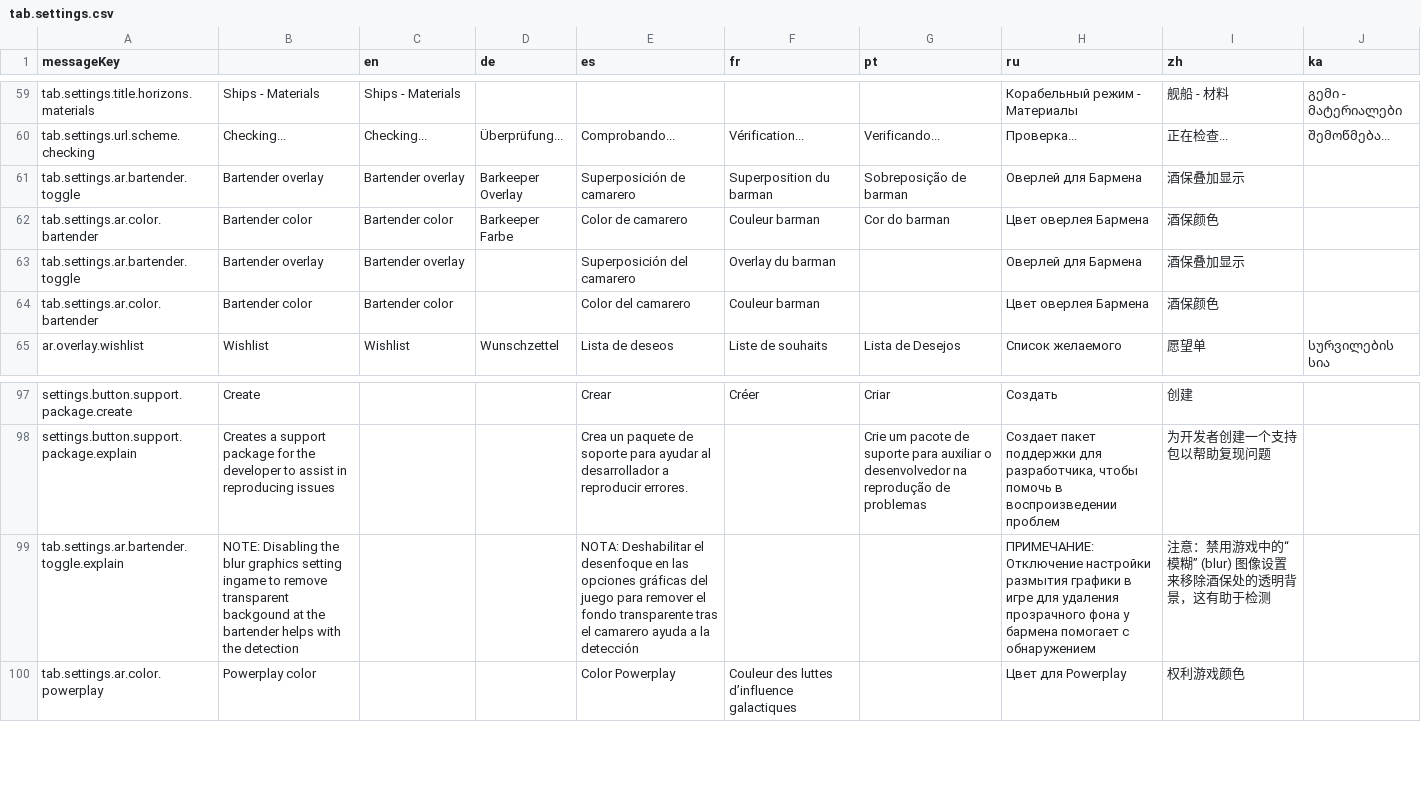
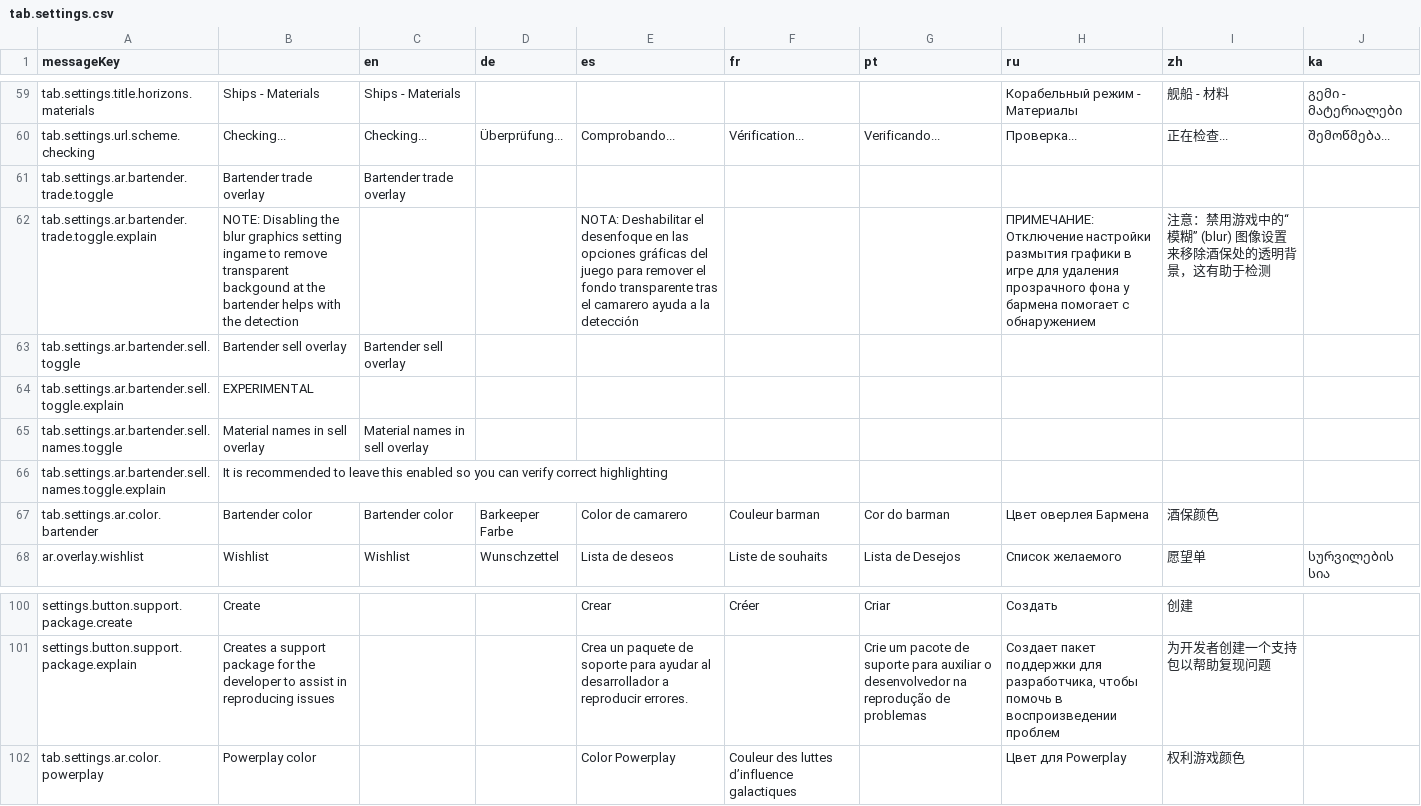
Before and after one commit to jixxed/ed-odyssey-materials-helper, a CSV file: application/src/main/resources/locale/tab.settings.csv, drawn as a sheet; only a part is shown, gaps mark what is left out; removed rows and columns are numbered as before the commit, all else as after; the diff names each change by its address in the sheet, - before the commit and + after, or states it on an @@ line.

Commit message:
bartender sell working perfectly Added settings toggles

```diff
--- a/application/src/main/resources/locale/tab.settings.csv
+++ b/application/src/main/resources/locale/tab.settings.csv
-row 61: tab.settings.ar.bartender.toggle | Bartender overlay | Bartender overlay | Barkeeper Overlay | Superposición de camarero | Superposition du barman | Sobreposição de barman | Оверлей для Бармена | 酒保叠加显示
+row 61: tab.settings.ar.bartender.trade.toggle | Bartender trade overlay | Bartender trade overlay
+row 62: tab.settings.ar.bartender.trade.toggle.explain | NOTE: Disabling the blur graphics setting ingame to remove transparent backgound at the bartender helps with the detection |  |  | NOTA: Deshabilitar el desenfoque en las opciones gráficas del juego para remover el fondo transparente tras el camarero ayuda a la detección |  |  | ПРИМЕЧАНИЕ: Отключение настройки размытия графики в игре для удаления прозрачного фона у бармена помогает с обнаружением | 注意：禁用游戏中的“模糊” (blur) 图像设置来移除酒保处的透明背景，这有助于检测
+row 63: tab.settings.ar.bartender.sell.toggle | Bartender sell overlay | Bartender sell overlay
+row 64: tab.settings.ar.bartender.sell.toggle.explain | EXPERIMENTAL
+row 65: tab.settings.ar.bartender.sell.names.toggle | Material names in sell overlay | Material names in sell overlay
+row 66: tab.settings.ar.bartender.sell.names.toggle.explain | It is recommended to leave this enabled so you can verify correct highlighting
-row 63: tab.settings.ar.bartender.toggle | Bartender overlay | Bartender overlay |  | Superposición del camarero | Overlay du barman |  | Оверлей для Бармена | 酒保叠加显示
-row 64: tab.settings.ar.color.bartender | Bartender color | Bartender color |  | Color del camarero | Couleur barman |  | Цвет оверлея Бармена | 酒保颜色
-row 99: tab.settings.ar.bartender.toggle.explain | NOTE: Disabling the blur graphics setting ingame to remove transparent backgound at the bartender helps with the detection |  |  | NOTA: Deshabilitar el desenfoque en las opciones gráficas del juego para remover el fondo transparente tras el camarero ayuda a la detección |  |  | ПРИМЕЧАНИЕ: Отключение настройки размытия графики в игре для удаления прозрачного фона у бармена помогает с обнаружением | 注意：禁用游戏中的“模糊” (blur) 图像设置来移除酒保处的透明背景，这有助于检测
```
Also changed, not shown: 6 other files.
